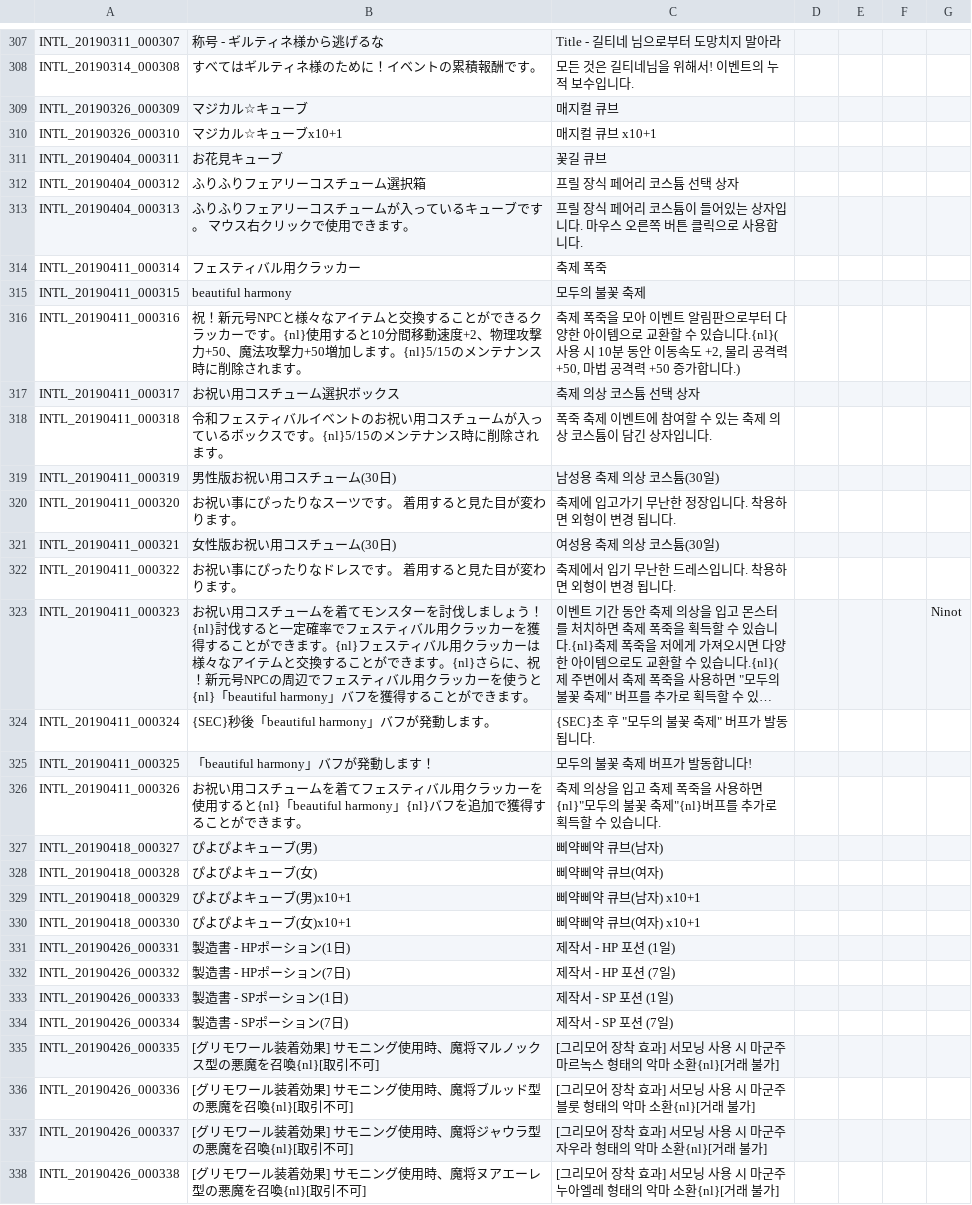
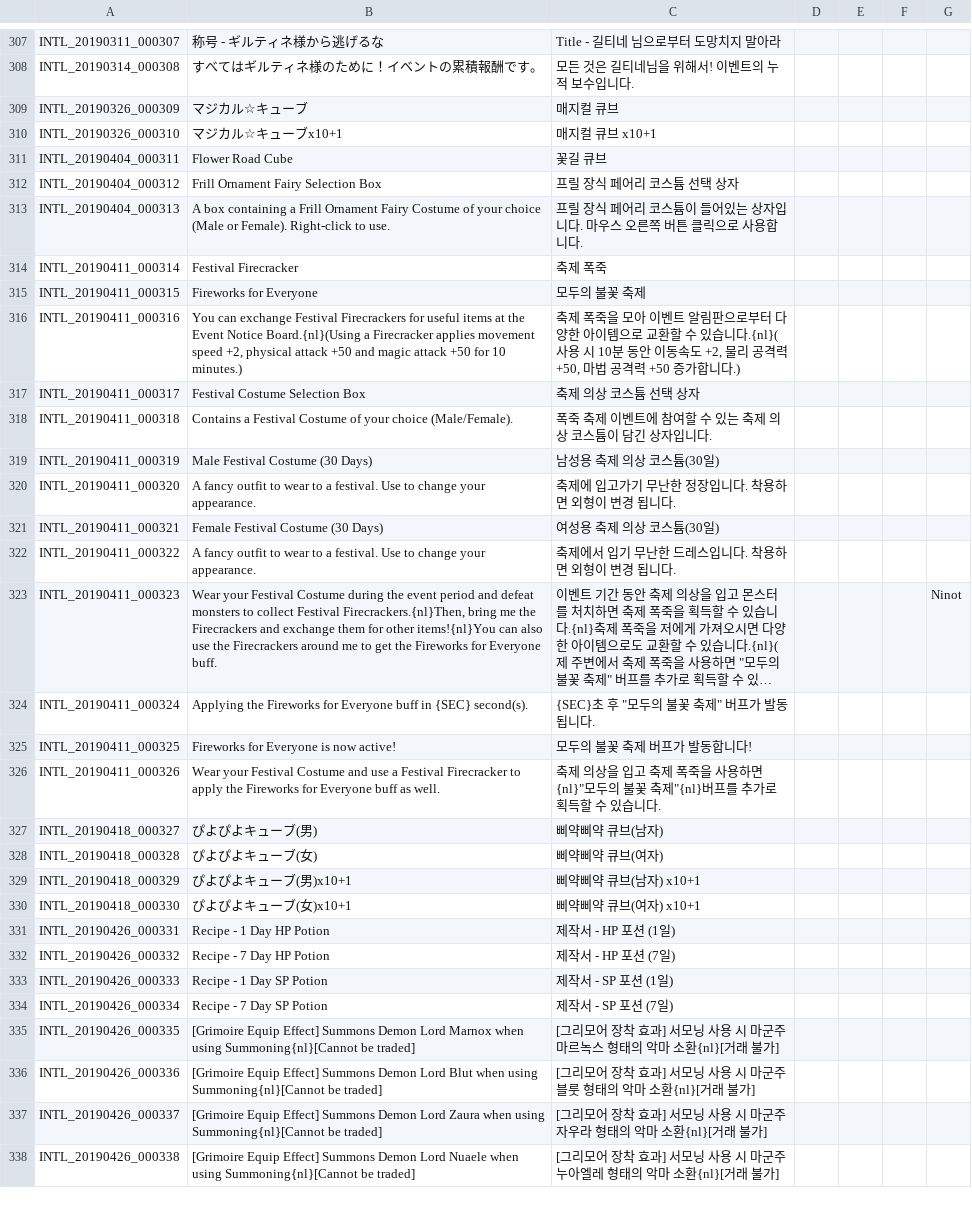
Before and after one commit to perez6736/TranslationSwap, a TSV file: Japanese/INTL.tsv, drawn as a sheet; only a part is shown, gaps mark what is left out; long unchanged cells end in …; the diff covers the shown part only; the diff names each change by its address in the sheet, - before the commit and + after, or states it on an @@ line.

```diff
--- a/Japanese/INTL.tsv
+++ b/Japanese/INTL.tsv
-B311: お花見キューブ
+B311: Flower Road Cube
-B312: ふりふりフェアリーコスチューム選択箱
+B312: Frill Ornament Fairy Selection Box
-B313: ふりふりフェアリーコスチュームが入っているキューブです。 マウス右クリックで使用できます。
+B313: A box containing a Frill Ornament Fairy Costume of your choice (Male or Female). Right-click to use.
-B314: フェスティバル用クラッカー
+B314: Festival Firecracker
-B315: beautiful harmony
+B315: Fireworks for Everyone
-B316: 祝！新元号NPCと様々なアイテムと交換することができるクラッカーです。{nl}使用すると10分間移動速度+2、物理攻撃力+50、魔法攻撃力+50増加します。{nl}5/15のメンテナンス時に削除されます。
+B316: You can exchange Festival Firecrackers for useful items at the Event Notice Board.{nl}(Using a Firecracker applies movement speed +2, physical attack +50 and magic attack +50 for 10 minutes.)
-B317: お祝い用コスチューム選択ボックス
+B317: Festival Costume Selection Box
-B318: 令和フェスティバルイベントのお祝い用コスチュームが入っているボックスです。{nl}5/15のメンテナンス時に削除されます。
+B318: Contains a Festival Costume of your choice (Male/Female).
-B319: 男性版お祝い用コスチューム(30日)
+B319: Male Festival Costume (30 Days)
-B320: お祝い事にぴったりなスーツです。 着用すると見た目が変わります。
+B320: A fancy outfit to wear to a festival. Use to change your appearance.
-B321: 女性版お祝い用コスチューム(30日)
+B321: Female Festival Costume (30 Days)
-B322: お祝い事にぴったりなドレスです。 着用すると見た目が変わります。
+B322: A fancy outfit to wear to a festival. Use to change your appearance.
-B323: お祝い用コスチュームを着てモンスターを討伐しましょう！{nl}討伐すると一定確率でフェスティバル用クラッカーを獲得することができます。{nl}フェスティバル用クラッカーは様々なアイテムと交換することができます。{nl}さらに、祝！新元号NPCの周辺でフェスティバル用クラッカーを使うと{nl}「beautiful harmony」バフを獲得することができます。
+B323: Wear your Festival Costume during the event period and defeat monsters to collect Festival Firecrackers.{nl}Then, bring me the Firecrackers and exchange them for other items!{nl}You can also use the Firecrackers around me to get the Fireworks for Everyone buff.
-B324: {SEC}秒後「beautiful harmony」バフが発動します。
+B324: Applying the Fireworks for Everyone buff in {SEC} second(s).
-B325: 「beautiful harmony」バフが発動します！
+B325: Fireworks for Everyone is now active!
-B326: お祝い用コスチュームを着てフェスティバル用クラッカーを使用すると{nl}「beautiful harmony」{nl}バフを追加で獲得することができます。
+B326: Wear your Festival Costume and use a Festival Firecracker to apply the Fireworks for Everyone buff as well.
-B331: 製造書 - HPポーション(1日)
+B331: Recipe - 1 Day HP Potion
-B332: 製造書 - HPポーション(7日)
+B332: Recipe - 7 Day HP Potion
-B333: 製造書 - SPポーション(1日)
+B333: Recipe - 1 Day SP Potion
-B334: 製造書 - SPポーション(7日)
+B334: Recipe - 7 Day SP Potion
-B335: [グリモワール装着効果] サモニング使用時、魔将マルノックス型の悪魔を召喚{nl}[取引不可]
+B335: [Grimoire Equip Effect] Summons Demon Lord Marnox when using Summoning{nl}[Cannot be traded]
-B336: [グリモワール装着効果] サモニング使用時、魔将ブルッド型の悪魔を召喚{nl}[取引不可]
+B336: [Grimoire Equip Effect] Summons Demon Lord Blut when using Summoning{nl}[Cannot be traded]
-B337: [グリモワール装着効果] サモニング使用時、魔将ジャウラ型の悪魔を召喚{nl}[取引不可]
+B337: [Grimoire Equip Effect] Summons Demon Lord Zaura when using Summoning{nl}[Cannot be traded]
-B338: [グリモワール装着効果] サモニング使用時、魔将ヌアエーレ型の悪魔を召喚{nl}[取引不可]
+B338: [Grimoire Equip Effect] Summons Demon Lord Nuaele when using Summoning{nl}[Cannot be traded]
```
Also changed, not shown: 84 edited cells elsewhere in this file, 2 other files.
